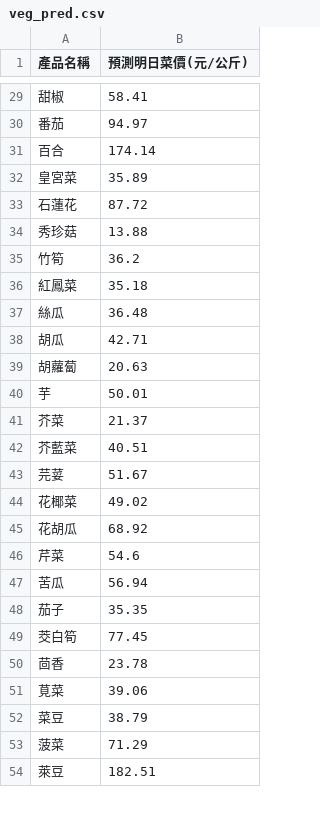
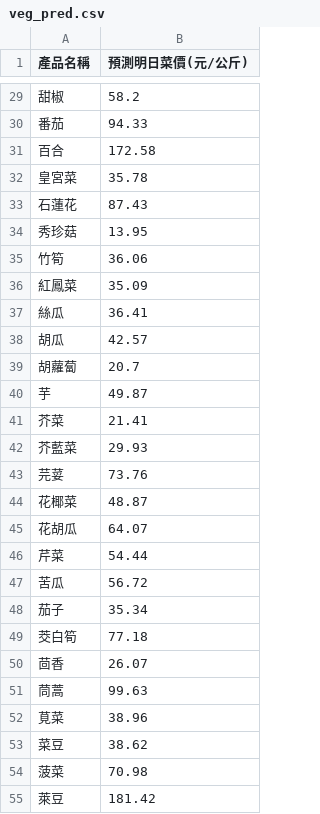
Before and after one commit to lihua00120/veg-price-analysis, a CSV file: veg_pred.csv, drawn as a sheet; only a part is shown, gaps mark what is left out; the diff covers the shown part only.

```diff
--- a/veg_pred.csv
+++ b/veg_pred.csv
@@ -29,26 +29,27 @@
-甜椒,58.41
-番茄,94.97
-百合,174.14
-皇宮菜,35.89
-石蓮花,87.72
-秀珍菇,13.88
-竹筍,36.2
-紅鳳菜,35.18
-絲瓜,36.48
-胡瓜,42.71
-胡蘿蔔,20.63
-芋,50.01
-芥菜,21.37
-芥藍菜,40.51
-芫荽,51.67
-花椰菜,49.02
-花胡瓜,68.92
-芹菜,54.6
-苦瓜,56.94
-茄子,35.35
-茭白筍,77.45
-茴香,23.78
-莧菜,39.06
-菜豆,38.79
-菠菜,71.29
-萊豆,182.51
+甜椒,58.2
+番茄,94.33
+百合,172.58
+皇宮菜,35.78
+石蓮花,87.43
+秀珍菇,13.95
+竹筍,36.06
+紅鳳菜,35.09
+絲瓜,36.41
+胡瓜,42.57
+胡蘿蔔,20.7
+芋,49.87
+芥菜,21.41
+芥藍菜,29.93
+芫荽,73.76
+花椰菜,48.87
+花胡瓜,64.07
+芹菜,54.44
+苦瓜,56.72
+茄子,35.34
+茭白筍,77.18
+茴香,26.07
+茼蒿,99.63
+莧菜,38.96
+菜豆,38.62
+菠菜,70.98
+萊豆,181.42
```
Also changed, not shown: 49 edited cells elsewhere in this file, 2 other files.
